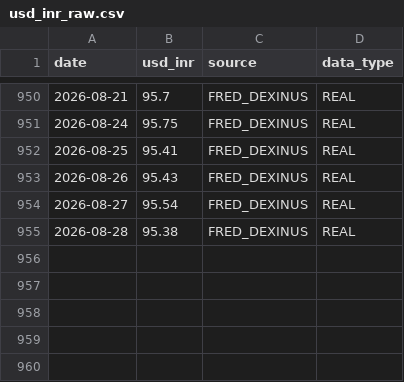
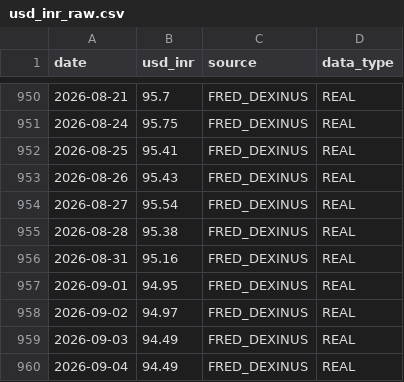
Before and after one commit to durveshpawar2007-droid/SIH-26006, a CSV file: data/raw/usd_inr_raw.csv, drawn as a sheet; only a part is shown, gaps mark what is left out.

```diff
--- a/data/raw/usd_inr_raw.csv
+++ b/data/raw/usd_inr_raw.csv
@@ -955 +955,6 @@ date,usd_inr,source,data_type
 2026-08-28,95.38,FRED_DEXINUS,REAL
+2026-08-31,95.16,FRED_DEXINUS,REAL
+2026-09-01,94.95,FRED_DEXINUS,REAL
+2026-09-02,94.97,FRED_DEXINUS,REAL
+2026-09-03,94.49,FRED_DEXINUS,REAL
+2026-09-04,94.49,FRED_DEXINUS,REAL
```
Also changed, not shown: data/processed/plant_params.csv, data/processed/port_constraints.csv, 24 other files.
